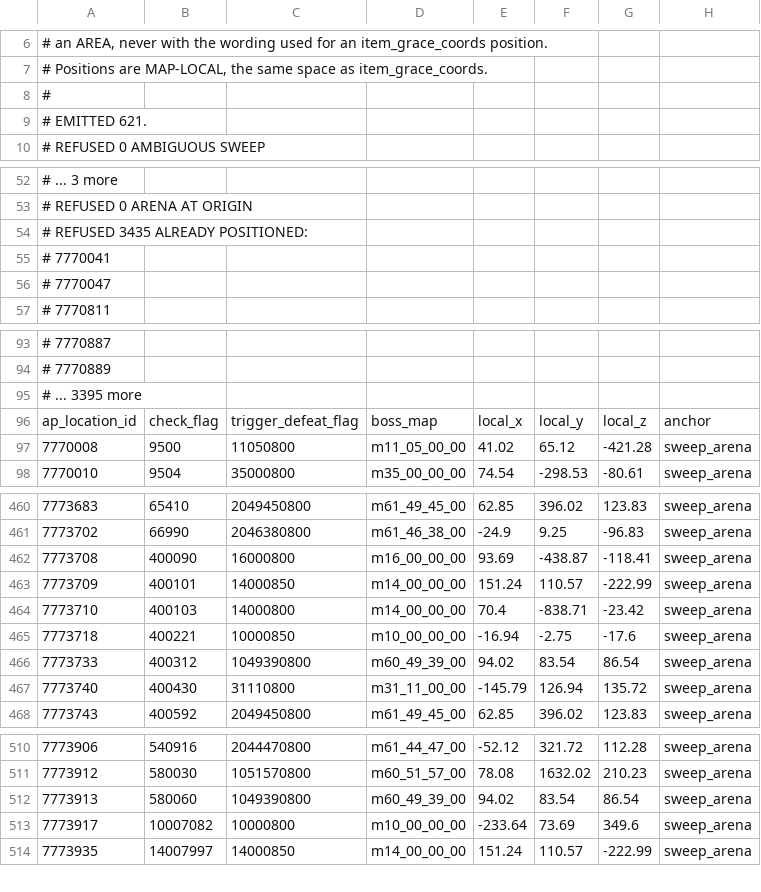
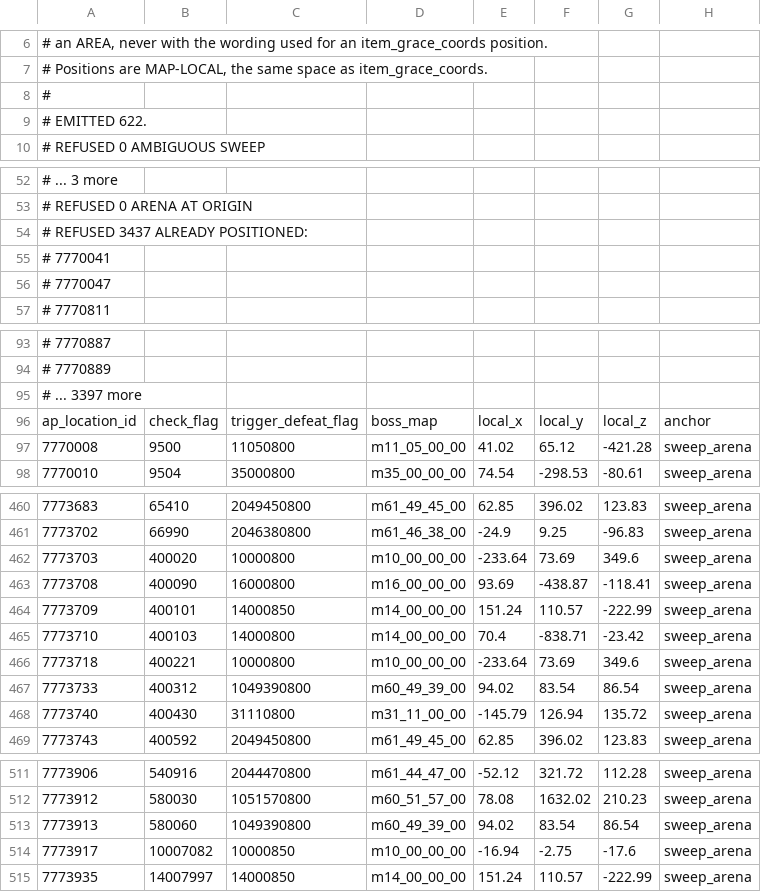
Before and after one commit to 4laric/er-archipelago, a TSV file: greenfield/sweep_anchor_coords.tsv, drawn as a sheet; only a part is shown, gaps mark what is left out.

Commit message:
data(#241,#1097): reconcile Tarnished Edition 1.17 data
* data(#241): regenerate from Elden Ring 1.17 inputs

* data(#241): complete canonical regeneration

* data(#241): refresh 1.17 derived tables

* docs(#241): update generated check count

* data(#241,#1097): reconcile Tarnished Edition shop and placement drift

* ci: refresh measured shard weights

```diff
--- a/greenfield/sweep_anchor_coords.tsv
+++ b/greenfield/sweep_anchor_coords.tsv
@@ -8,3 +8,3 @@
 #
-# EMITTED 621.
+# EMITTED 622.
 # REFUSED 0 AMBIGUOUS SWEEP
@@ -53,3 +53,3 @@
 # REFUSED 0 ARENA AT ORIGIN
-# REFUSED 3435 ALREADY POSITIONED:
+# REFUSED 3437 ALREADY POSITIONED:
 #    7770041
@@ -94,3 +94,3 @@
 #    7770889
-#    ... 3395 more
+#    ... 3397 more
 ap_location_id	check_flag	trigger_defeat_flag	boss_map	local_x	local_y	local_z	anchor
@@ -461,2 +461,3 @@ ap_location_id	check_flag	trigger_defeat_flag	boss_map	local_x	local_y	local_z	a
 7773702	66990	2046380800	m61_46_38_00	-24.9	9.25	-96.83	sweep_arena
+7773703	400020	10000800	m10_00_00_00	-233.64	73.69	349.6	sweep_arena
 7773708	400090	16000800	m16_00_00_00	93.69	-438.87	-118.41	sweep_arena
@@ -464,3 +465,3 @@ ap_location_id	check_flag	trigger_defeat_flag	boss_map	local_x	local_y	local_z	a
 7773710	400103	14000800	m14_00_00_00	70.4	-838.71	-23.42	sweep_arena
-7773718	400221	10000850	m10_00_00_00	-16.94	-2.75	-17.6	sweep_arena
+7773718	400221	10000800	m10_00_00_00	-233.64	73.69	349.6	sweep_arena
 7773733	400312	1049390800	m60_49_39_00	94.02	83.54	86.54	sweep_arena
@@ -512,3 +513,3 @@ ap_location_id	check_flag	trigger_defeat_flag	boss_map	local_x	local_y	local_z	a
 7773913	580060	1049390800	m60_49_39_00	94.02	83.54	86.54	sweep_arena
-7773917	10007082	10000800	m10_00_00_00	-233.64	73.69	349.6	sweep_arena
+7773917	10007082	10000850	m10_00_00_00	-16.94	-2.75	-17.6	sweep_arena
 7773935	14007997	14000850	m14_00_00_00	151.24	110.57	-222.99	sweep_arena
```
Also changed, not shown: greenfield/questline_dag.tsv, greenfield/questline_model.tsv, 36 other files.
